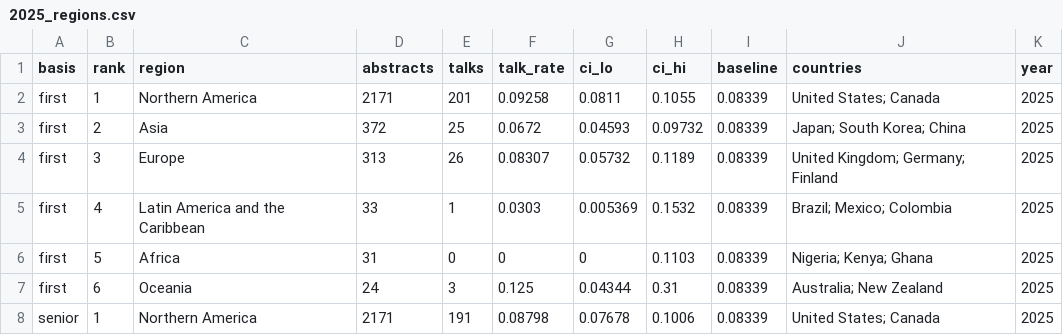
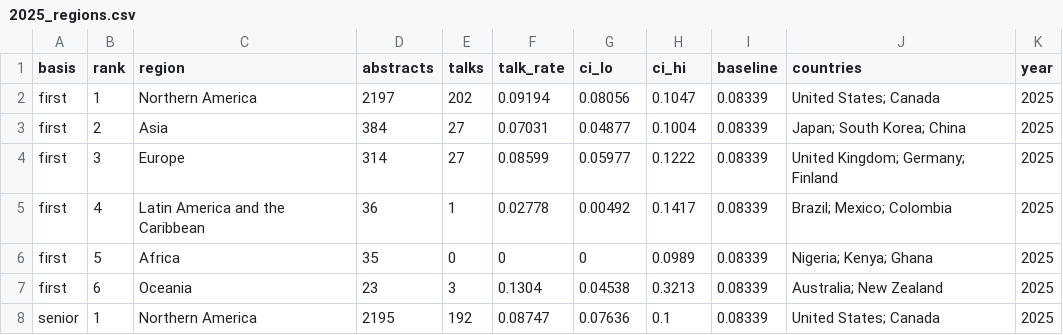
Before and after one commit to nikbaya/ashg_abstracts, a CSV file: outputs/2025_regions.csv, drawn as a sheet; only a part is shown; the diff covers the shown part only.

```diff
--- a/outputs/2025_regions.csv
+++ b/outputs/2025_regions.csv
@@ -1,8 +1,8 @@
 basis,rank,region,abstracts,talks,talk_rate,ci_lo,ci_hi,baseline,countries,year
-first,1,Northern America,2171,201,0.09258,0.0811,0.1055,0.08339,United States; Canada,2025
-first,2,Asia,372,25,0.0672,0.04593,0.09732,0.08339,Japan; South Korea; China,2025
-first,3,Europe,313,26,0.08307,0.05732,0.1189,0.08339,United Kingdom; Germany; Finland,2025
-first,4,Latin America and the Caribbean,33,1,0.0303,0.005369,0.1532,0.08339,Brazil; Mexico; Colombia,2025
-first,5,Africa,31,0,0,0,0.1103,0.08339,Nigeria; Kenya; Ghana,2025
-first,6,Oceania,24,3,0.125,0.04344,0.31,0.08339,Australia; New Zealand,2025
-senior,1,Northern America,2171,191,0.08798,0.07678,0.1006,0.08339,United States; Canada,2025
+first,1,Northern America,2197,202,0.09194,0.08056,0.1047,0.08339,United States; Canada,2025
+first,2,Asia,384,27,0.07031,0.04877,0.1004,0.08339,Japan; South Korea; China,2025
+first,3,Europe,314,27,0.08599,0.05977,0.1222,0.08339,United Kingdom; Germany; Finland,2025
+first,4,Latin America and the Caribbean,36,1,0.02778,0.00492,0.1417,0.08339,Brazil; Mexico; Colombia,2025
+first,5,Africa,35,0,0,0,0.0989,0.08339,Nigeria; Kenya; Ghana,2025
+first,6,Oceania,23,3,0.1304,0.04538,0.3213,0.08339,Australia; New Zealand,2025
+senior,1,Northern America,2195,192,0.08747,0.07636,0.1,0.08339,United States; Canada,2025
```
Also changed, not shown: 24 edited cells elsewhere in this file, outputs/2022_countries.csv, outputs/2025_countries.csv, 43 other files.
